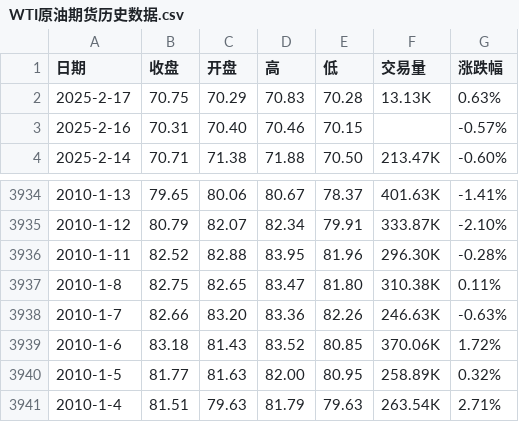
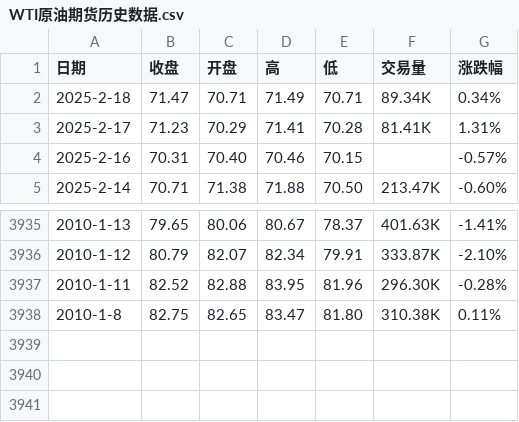
Before and after one commit to huanhuanbass/Bunker, a CSV file: WTI原油期货历史数据.csv, drawn as a sheet; only a part is shown, gaps mark what is left out.

```diff
--- a/WTI原油期货历史数据.csv
+++ b/WTI原油期货历史数据.csv
@@ -1,3 +1,4 @@
 "日期","收盘","开盘","高","低","交易量","涨跌幅"
-"2025-2-17","70.75","70.29","70.83","70.28","13.13K","0.63%"
+"2025-2-18","71.47","70.71","71.49","70.71","89.34K","0.34%"
+"2025-2-17","71.23","70.29","71.41","70.28","81.41K","1.31%"
 "2025-2-16","70.31","70.40","70.46","70.15","","-0.57%"
@@ -3937,5 +3938 @@
 "2010-1-8","82.75","82.65","83.47","81.80","310.38K","0.11%"
-"2010-1-7","82.66","83.20","83.36","82.26","246.63K","-0.63%"
-"2010-1-6","83.18","81.43","83.52","80.85","370.06K","1.72%"
-"2010-1-5","81.77","81.63","82.00","80.95","258.89K","0.32%"
-"2010-1-4","81.51","79.63","81.79","79.63","263.54K","2.71%"
```
Also changed, not shown: 伦敦布伦特原油期货历史数据.csv.
